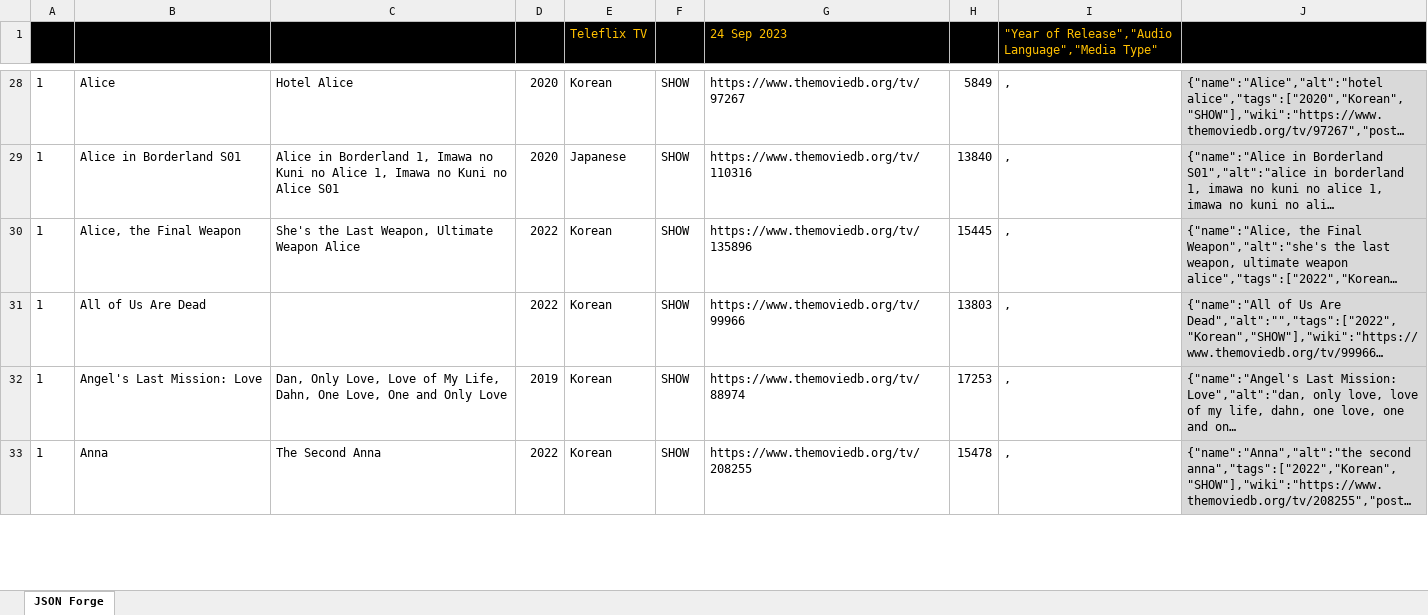
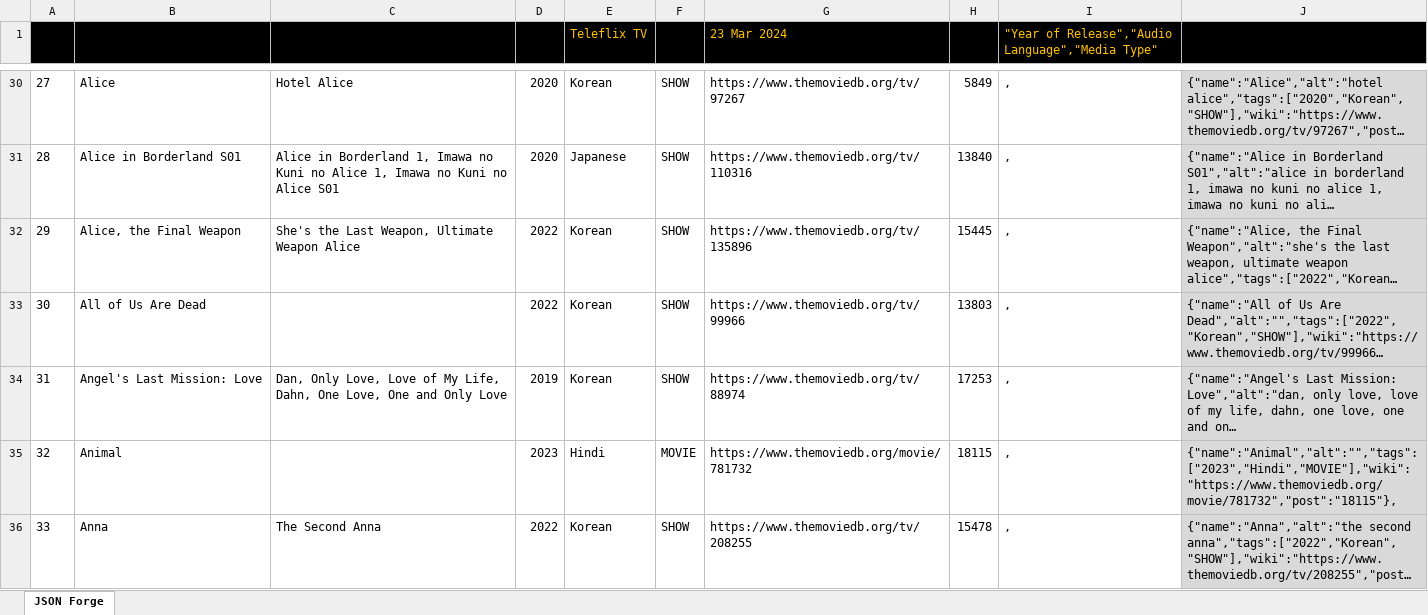
Before and after one commit to Catadex/data, an Excel workbook: a.xlsx, sheet JSON Forge, drawn as a sheet; only a part is shown, gaps mark what is left out; long unchanged cells end in …; values as stored, in another font and other column widths than the file's, no borders; addresses are those after the commit; the diff covers the shown part only; the diff names each change by its address in the sheet, - before the commit and + after, or states it on an @@ line.

```diff
--- a/a.xlsx (sheet JSON Forge)
+++ b/a.xlsx (sheet JSON Forge)
-G1: 24 Sep 2023
+G1: 23 Mar 2024
-A30: 1
+A30: 27
-A31: 1
+A31: 28
-A32: 1
+A32: 29
-A33: 1
+A33: 30
-A34: 1
+A34: 31
+row 35: 32 | Animal |  | 2023 | Hindi | MOVIE | https://www.themoviedb.org/movie/781732 | 18115 | , | {"name":"Animal","alt":"","tags":["2023","Hindi","MOVIE"],"wiki":"https://www.themoviedb.org/movie/781732","post":"18115"},
-A36: 1
+A36: 33
```
Also changed, not shown: 31 added rows and 1013 edited cells elsewhere in this sheet, formulas that keep their value, 2 other files.
